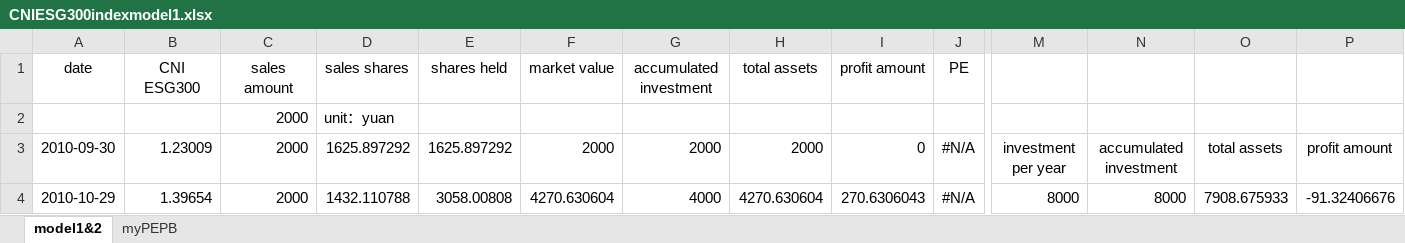
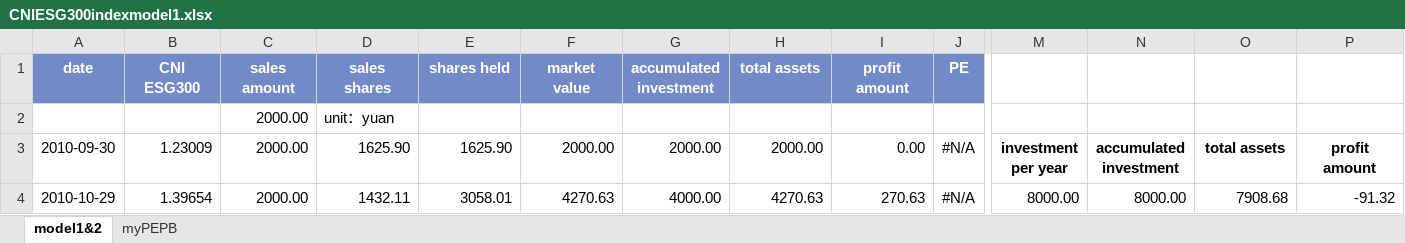
Before and after one commit to laienwei/valuationquan, an Excel workbook: lai/valuationquan/CNIESG300index/CNIESG300indexmodel1.xlsx, sheet model1&2, drawn as a sheet; only a part is shown, gaps mark what is left out; values as stored, in another font and other column widths than the file's, no borders; charts and pictures not drawn; the diff covers the shown part only; the diff names each change by its address in the sheet, - before the commit and + after, or states it on an @@ line.

```diff
--- a/lai/valuationquan/CNIESG300index/CNIESG300indexmodel1.xlsx (sheet model1&2)
+++ b/lai/valuationquan/CNIESG300index/CNIESG300indexmodel1.xlsx (sheet model1&2)
@@ A1:J1 fill: none → #738AC8, bold: off → on, text colour: black → #FFFFFF @@
-C2:C4: 2000
+C2:C4: 2000.00
-D3: 1625.897292
+D3: 1625.90
-E3: 1625.897292
+E3: 1625.90
-F3: 2000
+F3: 2000.00
-G3: 2000
+G3: 2000.00
-H3: 2000
+H3: 2000.00
-I3: 0
+I3: 0.00
-M3:P3 bold: off
+M3:P3 bold: on
-D4: 1432.110788
+D4: 1432.11
-E4: 3058.00808
+E4: 3058.01
-F4: 4270.630604
+F4: 4270.63
-G4: 4000
+G4: 4000.00
-H4: 4270.630604
+H4: 4270.63
-I4: 270.6306043
+I4: 270.63
-M4: 8000
+M4: 8000.00
-N4: 8000
+N4: 8000.00
-O4: 7908.675933
+O4: 7908.68
-P4: -91.32406676
+P4: -91.32
```
Also changed, not shown: 1 added row, 1070 edited cells and cell formats elsewhere in this sheet, sheet myPEPB, formulas that keep their value, charts or pictures, lai/valuationquan/szseinnovation100ETF/szseinnovation100ETFmodel1.xlsx, lai/valuationquan/szseinnovation100ETF/szseinnovation100ETFmodel4(CCI).xlsx, 4 other files.
